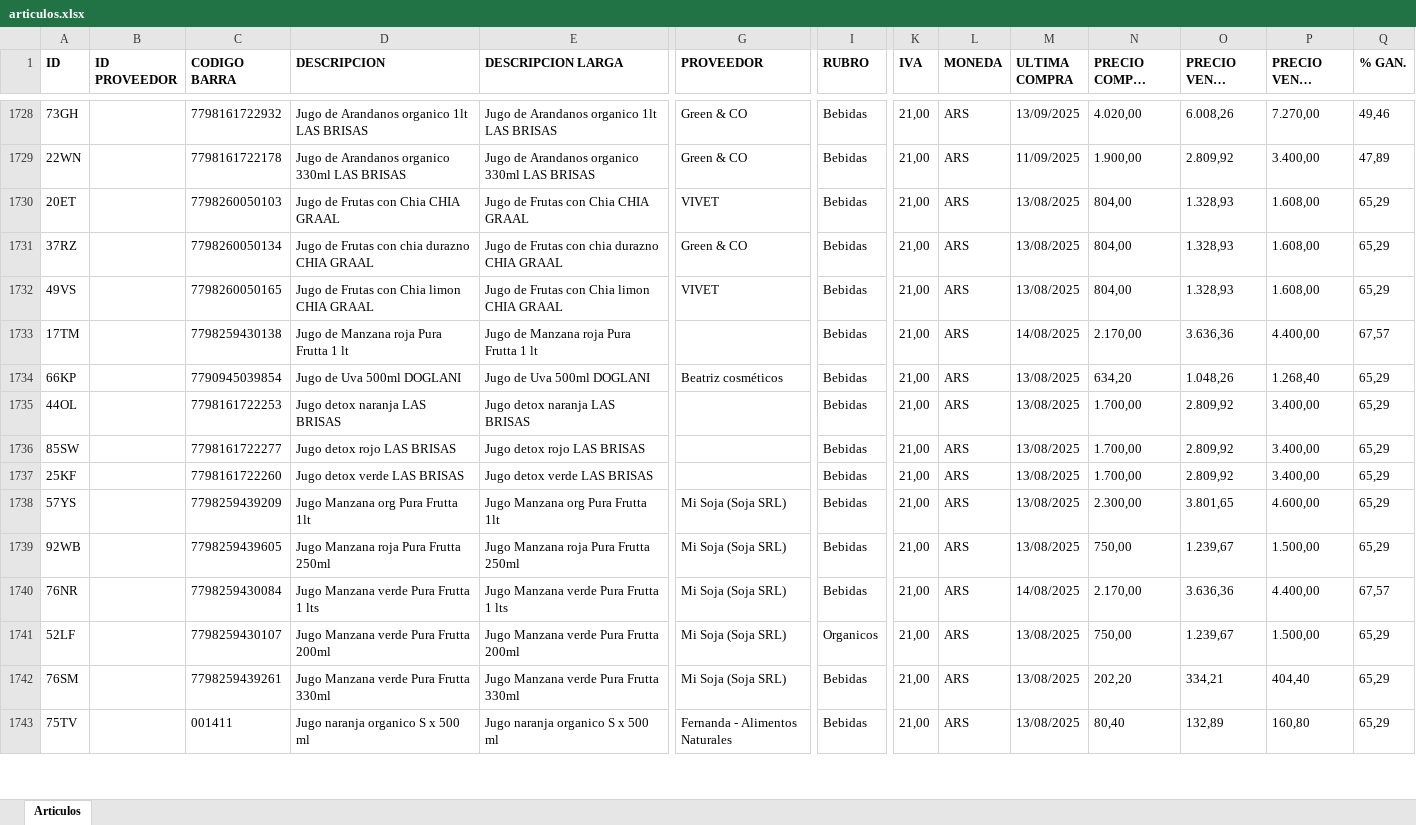
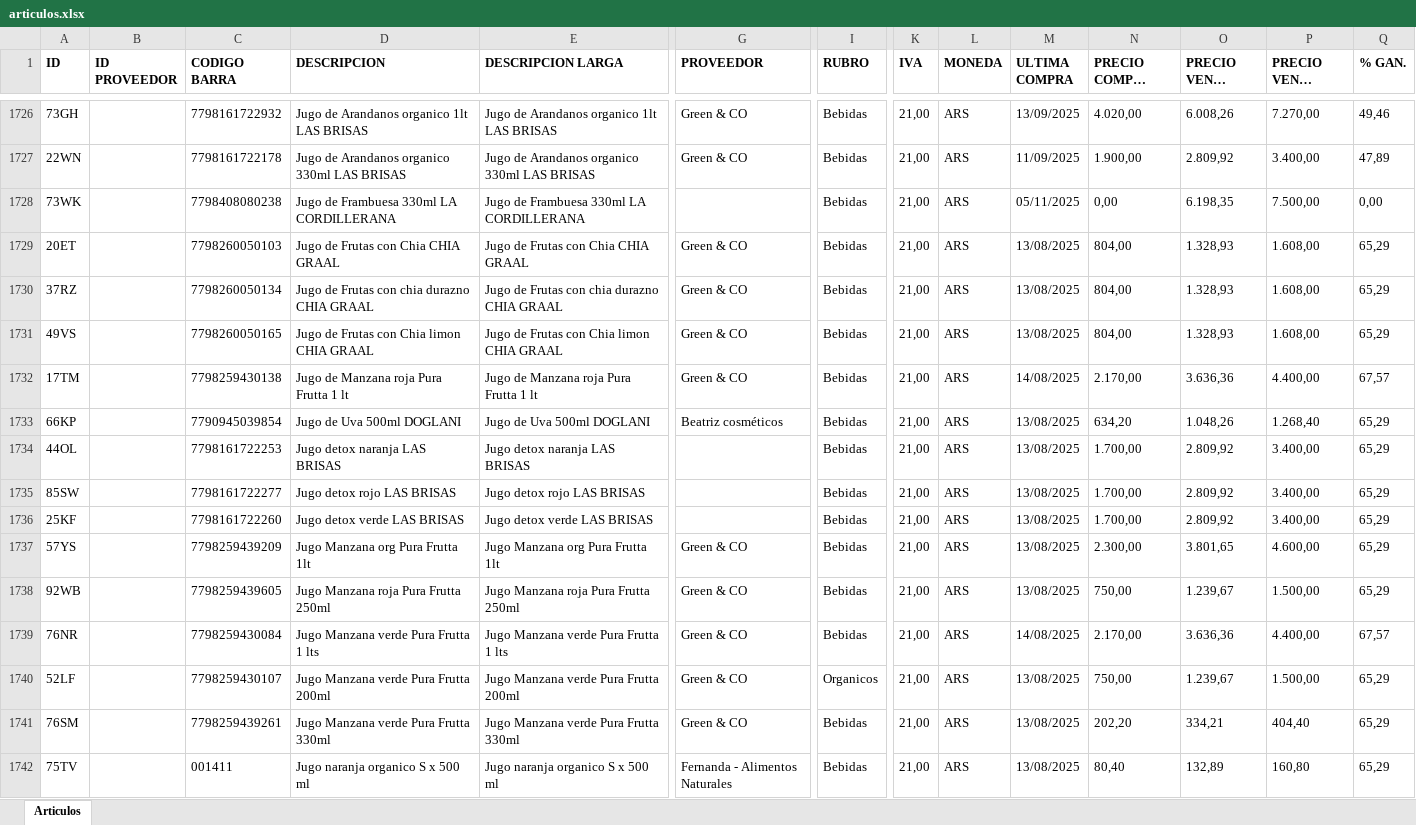
Before and after one commit to ppaipi/plutarco.github.io, an Excel workbook: media/articulos.xlsx, sheet Articulos, drawn as a sheet; only a part is shown, gaps mark what is left out; long unchanged cells end in …; values as stored, in another font and other column widths than the file's, no borders; addresses are those after the commit; rows hold the shown columns only; the diff covers the shown part only; the diff names each change by its address in the sheet, - before the commit and + after, or states it on an @@ line.

```diff
--- a/media/articulos.xlsx (sheet Articulos)
+++ b/media/articulos.xlsx (sheet Articulos)
+row 1728: 73WK |  | 7798408080238 | Jugo de Frambuesa 330ml LA CORDILLERANA | Jugo de Frambuesa 330ml LA CORDILLERANA |  | Bebidas | 21,00 | ARS | 05/11/2025 | 0,00 | 6.198,35 | 7.500,00 | 0,00
-G1729 (PROVEEDOR): VIVET
+G1729 (PROVEEDOR): Green & CO
-G1731 (PROVEEDOR): VIVET
+G1731 (PROVEEDOR): Green & CO
-G1732 (PROVEEDOR): (empty)
+G1732 (PROVEEDOR): Green & CO
-G1737:G1741 (PROVEEDOR): Mi Soja (Soja SRL)
+G1737:G1741 (PROVEEDOR): Green & CO
```
Also changed, not shown: 4 added rows, 6 removed rows and 709 edited cells elsewhere in this sheet, media/articulos_filtrados.xlsx, 6 other files.
